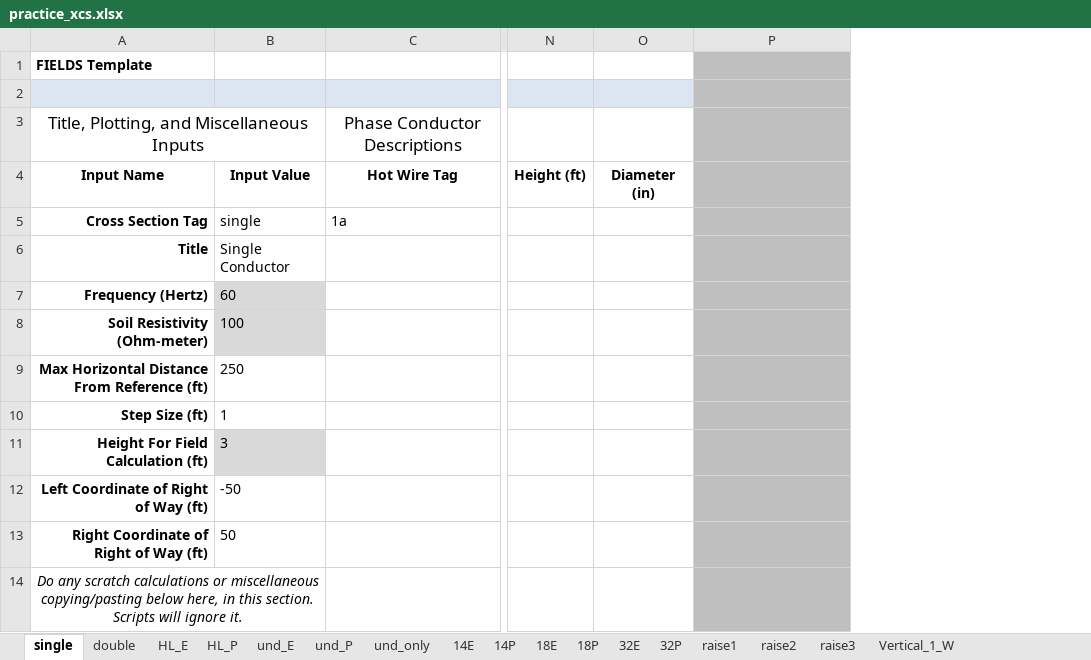
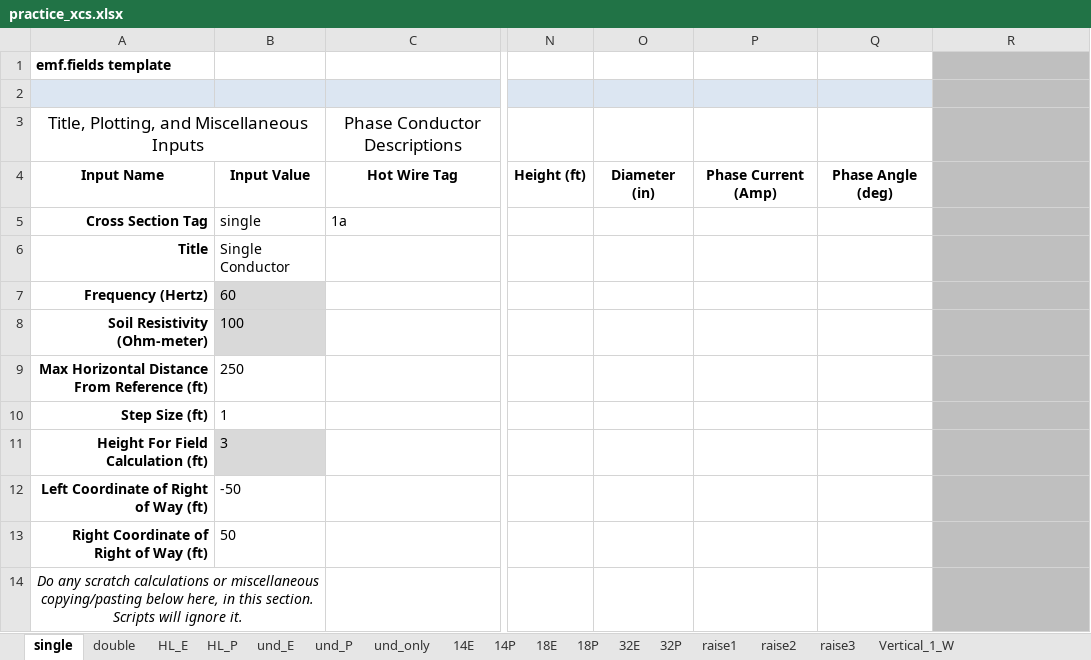
Before and after one commit to markmbaum/emf, an Excel workbook: working_files/practice_xcs.xlsx, sheet single, drawn as a sheet; only a part is shown, gaps mark what is left out; values as stored, in another font and other column widths than the file's, no borders; charts and pictures not drawn; the diff names each change by its address in the sheet, - before the commit and + after, or states it on an @@ line.

Commit message:
Add template columns for ground wires, maintain optimize_phasing and target_fields, improve _plot_group_wires

```diff
--- a/working_files/practice_xcs.xlsx (sheet single)
+++ b/working_files/practice_xcs.xlsx (sheet single)
+column P, row 4: Phase Current (Amp)
+column Q, row 4: Phase Angle (deg)
-A1: FIELDS Template
+A1: emf.fields template
```
Also changed, not shown: sheet und_only, sheet double, sheet raise1, sheet raise2, sheet raise3, sheet Vertical_1_W, 10 more sheets, charts or pictures, emf/templates/fields-template.xlsx, 6 other files.
